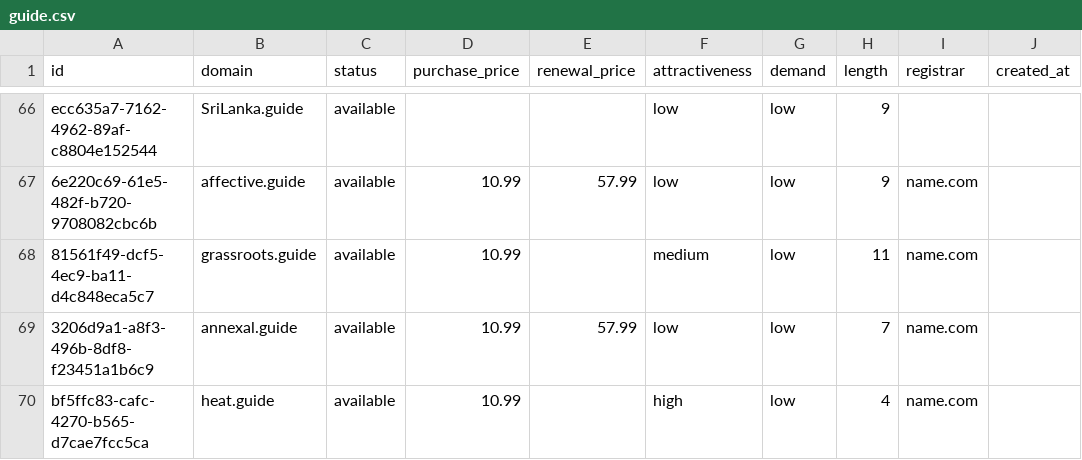
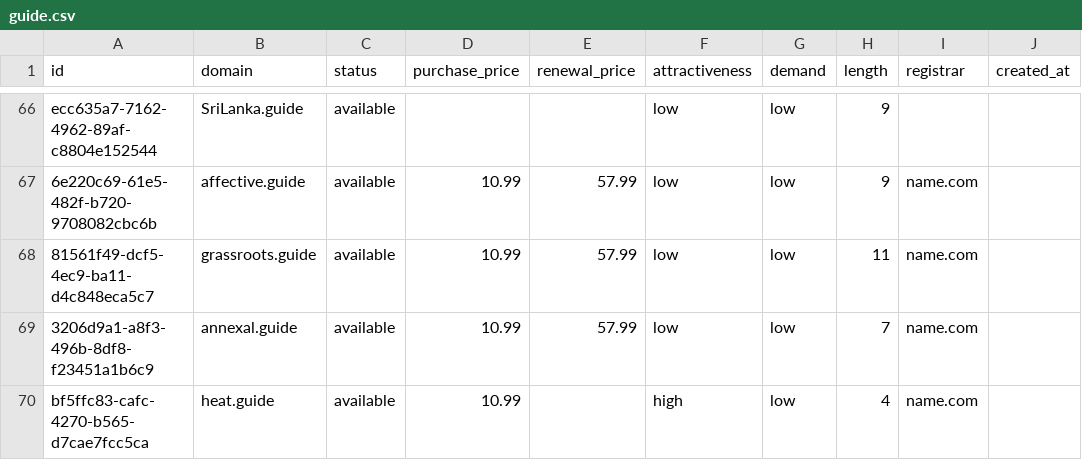
Before and after one commit to UniqueDomains/guide-oneword-domains, a CSV file: guide.csv, drawn as a sheet; only a part is shown, gaps mark what is left out; the diff names each change by its address in the sheet, - before the commit and + after, or states it on an @@ line.

Commit message:
Domains update

```diff
--- a/guide.csv
+++ b/guide.csv
-E68 (renewal_price): (empty)
+E68 (renewal_price): 57.99
-F68 (attractiveness): medium
+F68 (attractiveness): low
```
Also changed, not shown: 3 other files.
